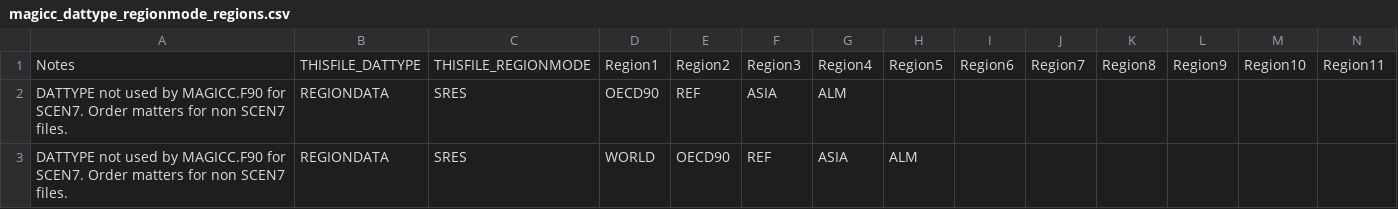
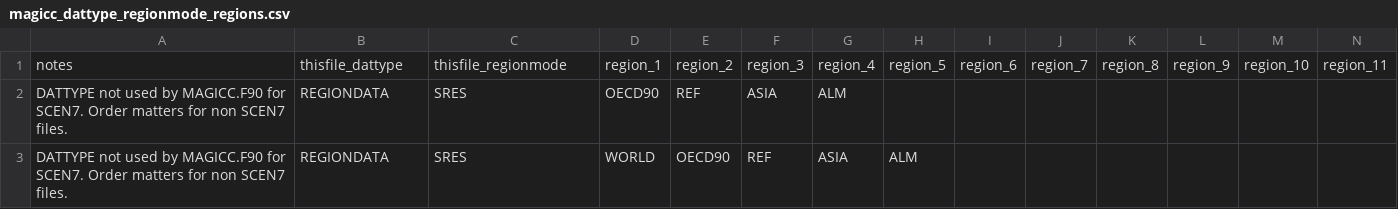
Before and after one commit to openscm/pymagicc, a CSV file: pymagicc/definitions/magicc_dattype_regionmode_regions.csv, drawn as a sheet; only a part is shown; removed rows and columns are numbered as before the commit, all else as after; rows hold the shown columns only; the diff names each change by its address in the sheet, - before the commit and + after, or states it on an @@ line.

```diff
--- a/pymagicc/definitions/magicc_dattype_regionmode_regions.csv
+++ b/pymagicc/definitions/magicc_dattype_regionmode_regions.csv
-row 1: Notes | THISFILE_DATTYPE | THISFILE_REGIONMODE | Region1 | Region2 | Region3 | Region4 | Region5 | Region6 | Region7 | Region8 | Region9 | Region10 | Region11
+row 1: notes | thisfile_dattype | thisfile_regionmode | region_1 | region_2 | region_3 | region_4 | region_5 | region_6 | region_7 | region_8 | region_9 | region_10 | region_11
```
Also changed, not shown: pymagicc/definitions/magicc_concentrations_units.csv, pymagicc/definitions/magicc_emisssions_units.csv, 1 other file.
